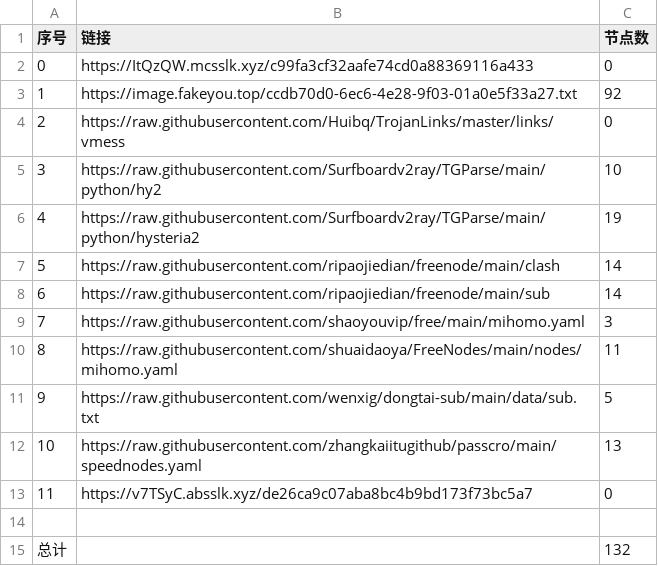
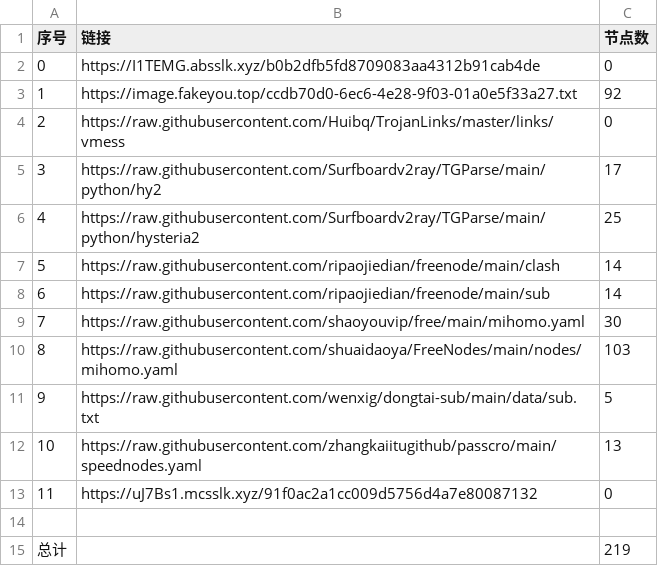
Before and after one commit to denny0810/NoMoreWalls, a CSV file: list_result.csv, drawn as a sheet.

```diff
--- a/list_result.csv
+++ b/list_result.csv
@@ -1,15 +1,15 @@
 序号,链接,节点数
-0,https://ItQzQW.mcsslk.xyz/c99fa3cf32aafe74cd0a88369116a433,0
+0,https://I1TEMG.absslk.xyz/b0b2dfb5fd8709083aa4312b91cab4de,0
 1,https://image.fakeyou.top/ccdb70d0-6ec6-4e28-9f03-01a0e5f33a27.txt,92
 2,https://raw.githubusercontent.com/Huibq/TrojanLinks/master/links/vmess,0
-3,https://raw.githubusercontent.com/Surfboardv2ray/TGParse/main/python/hy2,10
-4,https://raw.githubusercontent.com/Surfboardv2ray/TGParse/main/python/hysteria2,19
+3,https://raw.githubusercontent.com/Surfboardv2ray/TGParse/main/python/hy2,17
+4,https://raw.githubusercontent.com/Surfboardv2ray/TGParse/main/python/hysteria2,25
 5,https://raw.githubusercontent.com/ripaojiedian/freenode/main/clash,14
 6,https://raw.githubusercontent.com/ripaojiedian/freenode/main/sub,14
-7,https://raw.githubusercontent.com/shaoyouvip/free/main/mihomo.yaml,3
-8,https://raw.githubusercontent.com/shuaidaoya/FreeNodes/main/nodes/mihomo.yaml,11
+7,https://raw.githubusercontent.com/shaoyouvip/free/main/mihomo.yaml,30
+8,https://raw.githubusercontent.com/shuaidaoya/FreeNodes/main/nodes/mihomo.yaml,103
 9,https://raw.githubusercontent.com/wenxig/dongtai-sub/main/data/sub.txt,5
 10,https://raw.githubusercontent.com/zhangkaiitugithub/passcro/main/speednodes.yaml,13
-11,https://v7TSyC.absslk.xyz/de26ca9c07aba8bc4b9bd173f73bc5a7,0
+11,https://uJ7Bs1.mcsslk.xyz/91f0ac2a1cc009d5756d4a7e80087132,0
 
-总计,,132
+总计,,219
```
Also changed, not shown: 27 other files.
